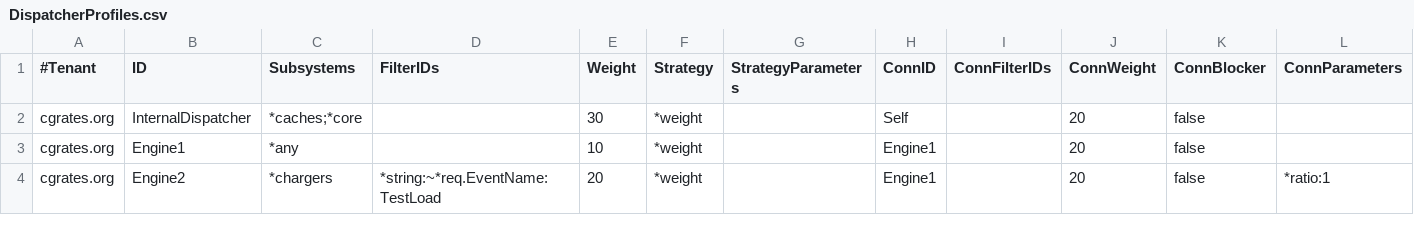
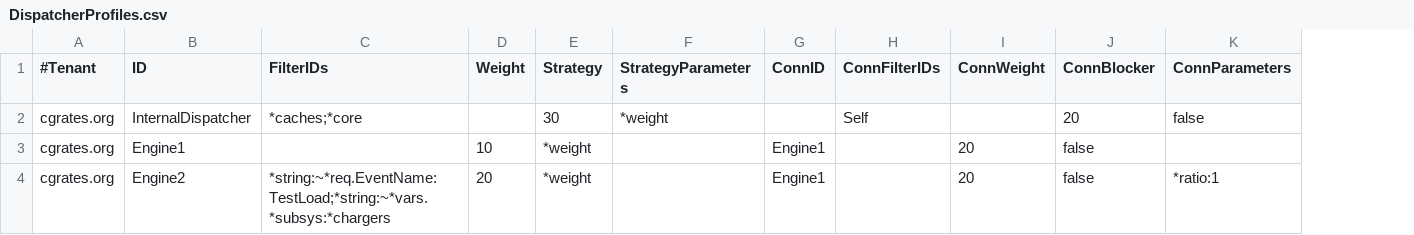
Before and after one commit to cgrates/cgrates, a CSV file: data/tariffplans/cache_rpl_active_active/dispatcher_engine/DispatcherProfiles.csv, drawn as a sheet; removed rows and columns are numbered as before the commit, all else as after; the diff names each change by its address in the sheet, - before the commit and + after, or states it on an @@ line.

Commit message:
Removed dispatcher subsystems

```diff
--- a/data/tariffplans/cache_rpl_active_active/dispatcher_engine/DispatcherProfiles.csv
+++ b/data/tariffplans/cache_rpl_active_active/dispatcher_engine/DispatcherProfiles.csv
-column C (Subsystems), rows 2-4: *caches;*core | *any | *chargers
-C2 (FilterIDs): (empty)
+C2 (FilterIDs): *caches;*core
-D2 (Weight): 30
+D2 (Weight): (empty)
-E2 (Strategy): *weight
+E2 (Strategy): 30
-F2 (StrategyParameters): (empty)
+F2 (StrategyParameters): *weight
-G2 (ConnID): Self
+G2 (ConnID): (empty)
-H2 (ConnFilterIDs): (empty)
+H2 (ConnFilterIDs): Self
-I2 (ConnWeight): 20
+I2 (ConnWeight): (empty)
-J2 (ConnBlocker): false
+J2 (ConnBlocker): 20
-K2 (ConnParameters): (empty)
+K2 (ConnParameters): false
-C4 (FilterIDs): *string:~*req.EventName:TestLoad
+C4 (FilterIDs): *string:~*req.EventName:TestLoad;*string:~*vars.*subsys:*chargers
```
Also changed, not shown: data/tariffplans/gocs/dsp_site/DispatcherProfiles.csv, 38 other files.
